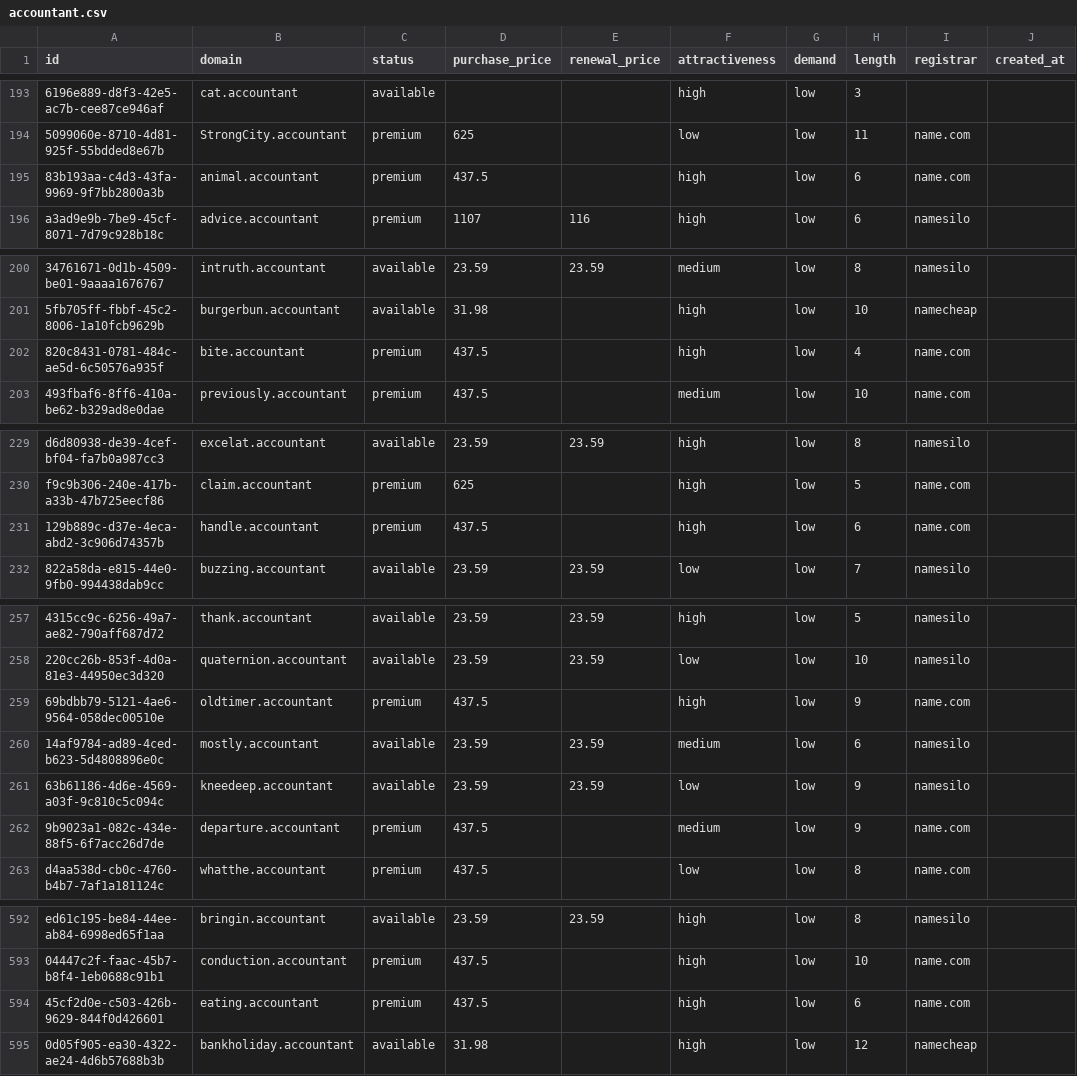
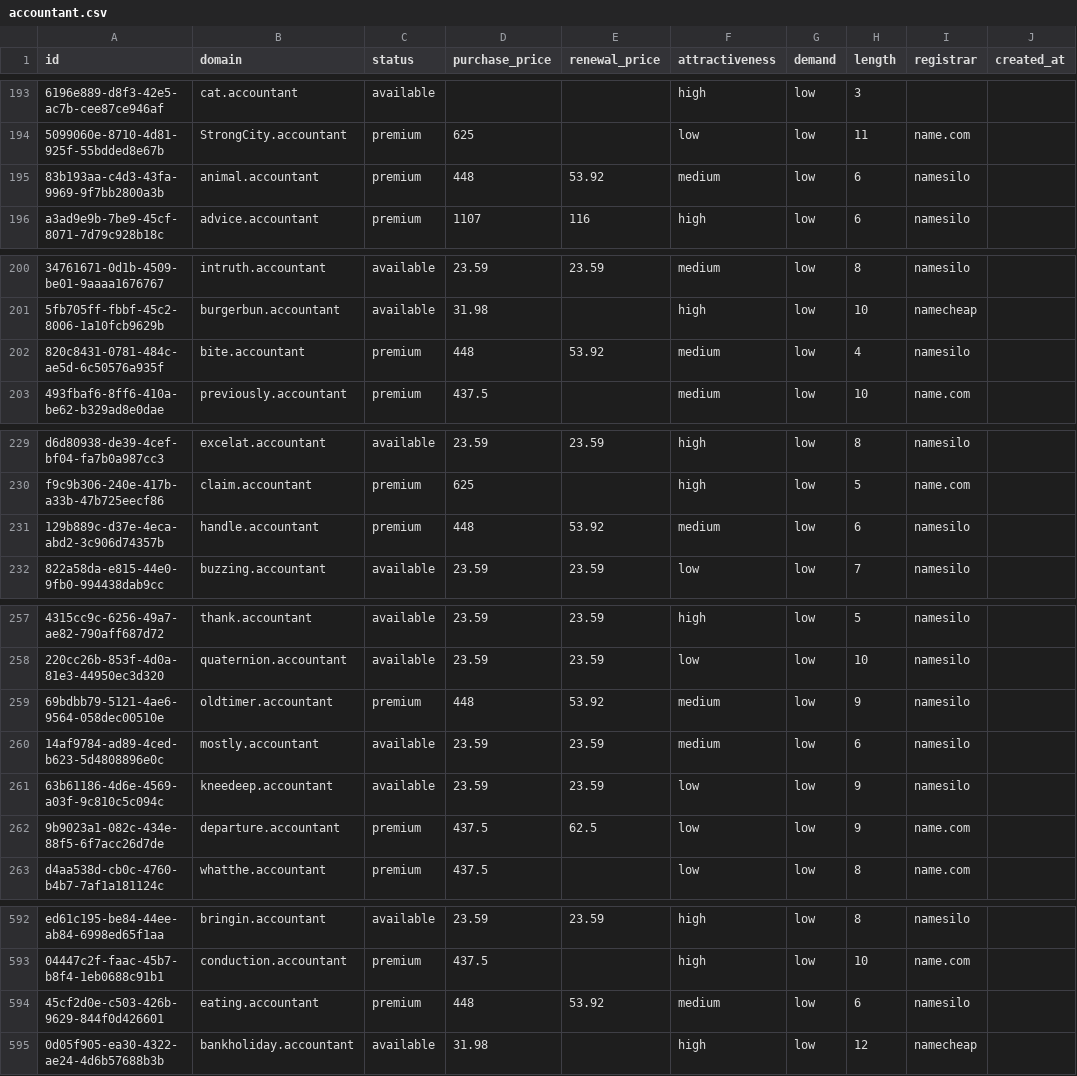
Before and after one commit to UniqueDomains/accountant-oneword-domains, a CSV file: accountant.csv, drawn as a sheet; only a part is shown, gaps mark what is left out; the diff covers the shown part only; the diff names each change by its address in the sheet, - before the commit and + after, or states it on an @@ line.

Commit message:
Domains update

```diff
--- a/accountant.csv
+++ b/accountant.csv
-D195 (purchase_price): 437.5
+D195 (purchase_price): 448
-E195 (renewal_price): (empty)
+E195 (renewal_price): 53.92
-F195 (attractiveness): high
+F195 (attractiveness): medium
-I195 (registrar): name.com
+I195 (registrar): namesilo
-D202 (purchase_price): 437.5
+D202 (purchase_price): 448
-E202 (renewal_price): (empty)
+E202 (renewal_price): 53.92
-F202 (attractiveness): high
+F202 (attractiveness): medium
-I202 (registrar): name.com
+I202 (registrar): namesilo
-D231 (purchase_price): 437.5
+D231 (purchase_price): 448
-E231 (renewal_price): (empty)
+E231 (renewal_price): 53.92
-F231 (attractiveness): high
+F231 (attractiveness): medium
-I231 (registrar): name.com
+I231 (registrar): namesilo
-D259 (purchase_price): 437.5
+D259 (purchase_price): 448
-E259 (renewal_price): (empty)
+E259 (renewal_price): 53.92
-F259 (attractiveness): high
+F259 (attractiveness): medium
-I259 (registrar): name.com
+I259 (registrar): namesilo
-E262 (renewal_price): (empty)
+E262 (renewal_price): 62.5
-F262 (attractiveness): medium
+F262 (attractiveness): low
-D594 (purchase_price): 437.5
+D594 (purchase_price): 448
-E594 (renewal_price): (empty)
+E594 (renewal_price): 53.92
-F594 (attractiveness): high
+F594 (attractiveness): medium
-I594 (registrar): name.com
+I594 (registrar): namesilo
```
Also changed, not shown: 12 edited cells elsewhere in this file, 4 other files.
